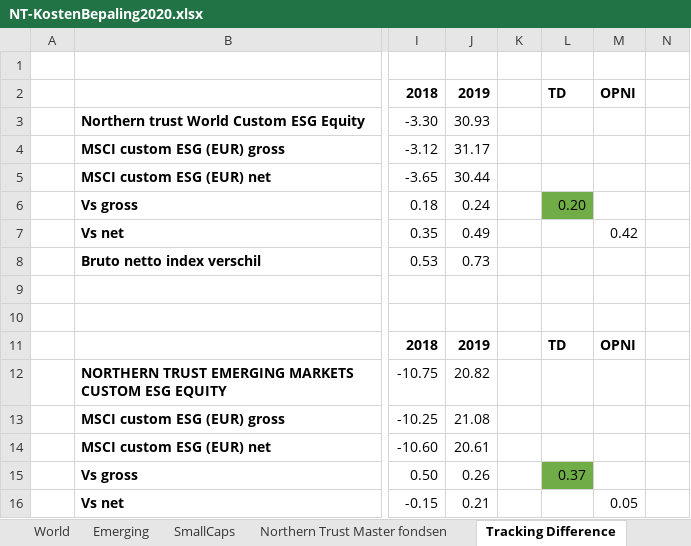
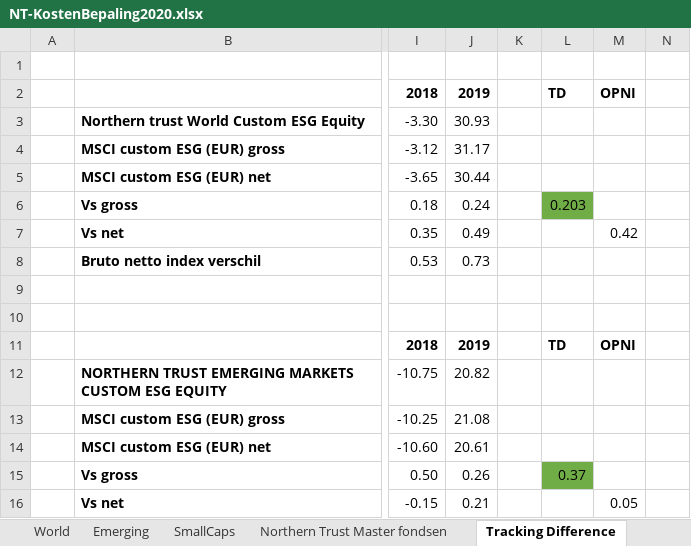
Before and after one commit to gerbenvl/indexfondsen, an Excel workbook: NorthernTrust/NT-KostenBepaling2020.xlsx, sheet Tracking Difference, drawn as a sheet; only a part is shown, gaps mark what is left out; values as stored, in another font and other column widths than the file's, no borders; the diff names each change by its address in the sheet, - before the commit and + after, or states it on an @@ line.

```diff
--- a/NorthernTrust/NT-KostenBepaling2020.xlsx (sheet Tracking Difference)
+++ b/NorthernTrust/NT-KostenBepaling2020.xlsx (sheet Tracking Difference)
-L6: 0.20
+L6: 0.203
```
Also changed, not shown: Actiam/Actiam-KostenBepaling2020.xlsx.
